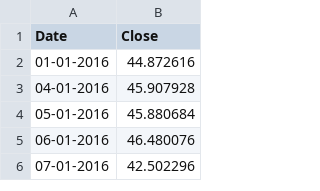
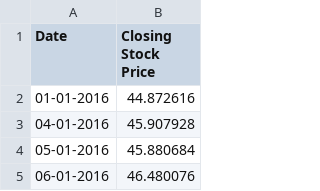
Before and after one commit to Anurag-Dutta/Adani, a CSV file: close.csv, drawn as a sheet; only a part is shown; the shorter side is filled out with more unchanged rows.

Commit message:
Initial Commit

```diff
--- a/close.csv
+++ b/close.csv
@@ -1,2 +1,2 @@
-Date,Close
+Date,Closing Stock Price
 01-01-2016,44.872616
```
